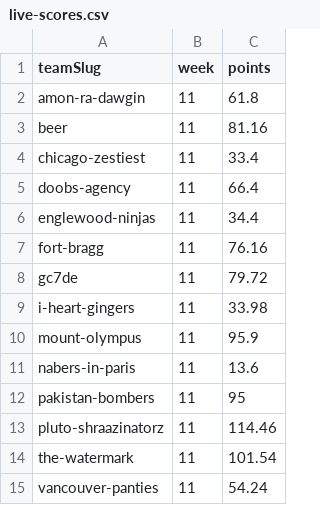
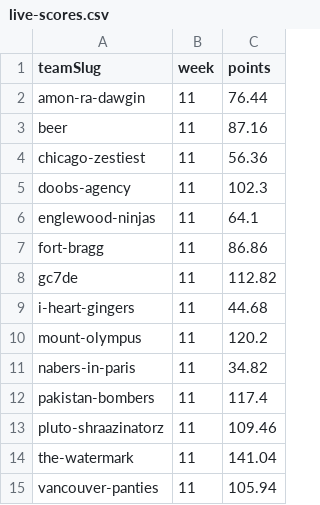
Before and after one commit to Scav-game/MakeFantasyGreatAgain, a CSV file: data/live-scores.csv, drawn as a sheet.

```diff
--- a/data/live-scores.csv
+++ b/data/live-scores.csv
@@ -1,15 +1,15 @@
 teamSlug,week,points
-amon-ra-dawgin,11,61.8
-beer,11,81.16
-chicago-zestiest,11,33.4
-doobs-agency,11,66.4
-englewood-ninjas,11,34.4
-fort-bragg,11,76.16
-gc7de,11,79.72
-i-heart-gingers,11,33.98
-mount-olympus,11,95.9
-nabers-in-paris,11,13.6
-pakistan-bombers,11,95
-pluto-shraazinatorz,11,114.46
-the-watermark,11,101.54
-vancouver-panties,11,54.24
+amon-ra-dawgin,11,76.44
+beer,11,87.16
+chicago-zestiest,11,56.36
+doobs-agency,11,102.3
+englewood-ninjas,11,64.1
+fort-bragg,11,86.86
+gc7de,11,112.82
+i-heart-gingers,11,44.68
+mount-olympus,11,120.2
+nabers-in-paris,11,34.82
+pakistan-bombers,11,117.4
+pluto-shraazinatorz,11,109.46
+the-watermark,11,141.04
+vancouver-panties,11,105.94
```
Also changed, not shown: data/rosters.csv, 1 other file.
